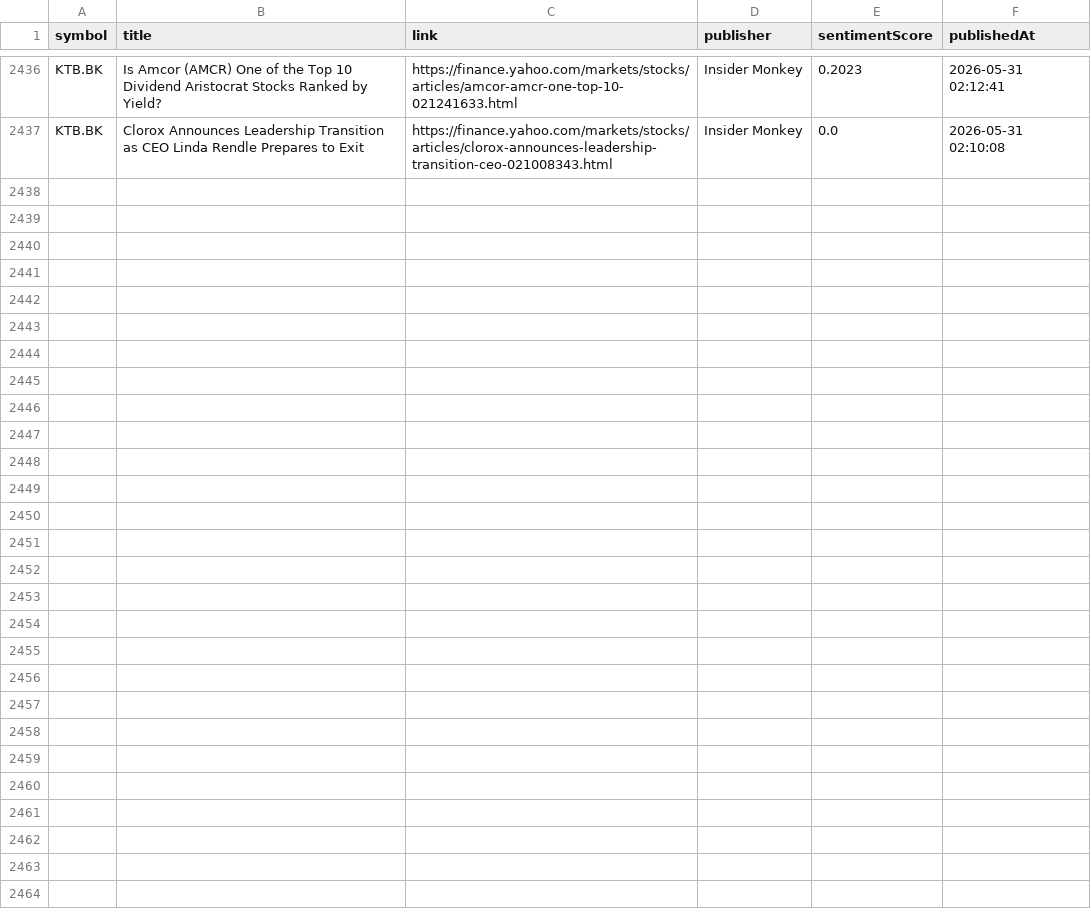
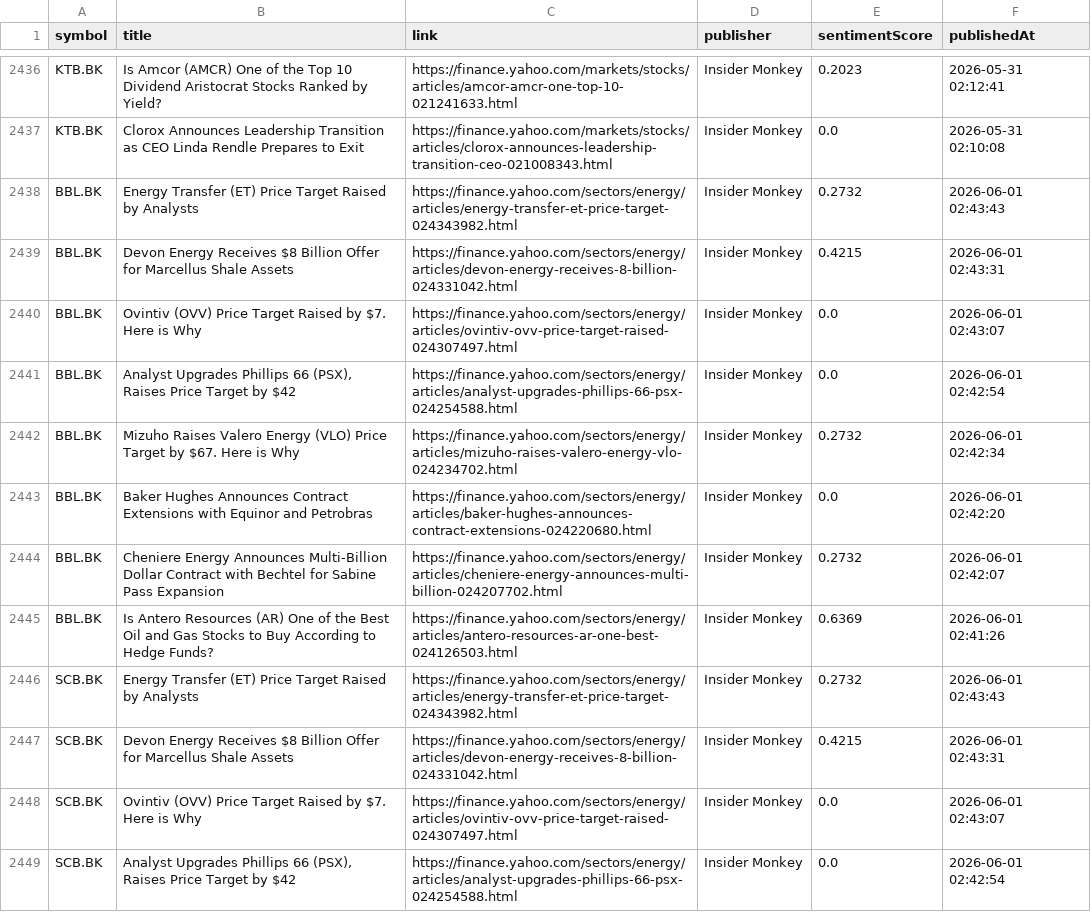
Before and after one commit to Narinthon-B/Finance-market, a CSV file: files/stock_news.csv, drawn as a sheet; only a part is shown, gaps mark what is left out; the diff covers the shown part only.

```diff
--- a/files/stock_news.csv
+++ b/files/stock_news.csv
@@ -2437 +2437,13 @@ KTB.BK,Is Amcor (AMCR) One of the Top 10 Dividend Aristocrat Stocks Ranked by Yi
 KTB.BK,Clorox Announces Leadership Transition as CEO Linda Rendle Prepares to Exit,https://finance.yahoo.com/markets/stocks/articles/clorox-announces-leadership-transition-ceo-021008343.html,Insider Monkey,0.0,2026-05-31 02:10:08
+BBL.BK,Energy Transfer (ET) Price Target Raised by Analysts,https://finance.yahoo.com/sectors/energy/articles/energy-transfer-et-price-target-024343982.html,Insider Monkey,0.2732,2026-06-01 02:43:43
+BBL.BK,Devon Energy Receives $8 Billion Offer for Marcellus Shale Assets,https://finance.yahoo.com/sectors/energy/articles/devon-energy-receives-8-billion-024331042.html,Insider Monkey,0.4215,2026-06-01 02:43:31
+BBL.BK,Ovintiv (OVV) Price Target Raised by $7. Here is Why,https://finance.yahoo.com/sectors/energy/articles/ovintiv-ovv-price-target-raised-024307497.html,Insider Monkey,0.0,2026-06-01 02:43:07
+BBL.BK,"Analyst Upgrades Phillips 66 (PSX), Raises Price Target by $42",https://finance.yahoo.com/sectors/energy/articles/analyst-upgrades-phillips-66-psx-024254588.html,Insider Monkey,0.0,2026-06-01 02:42:54
+BBL.BK,Mizuho Raises Valero Energy (VLO) Price Target by $67. Here is Why,https://finance.yahoo.com/sectors/energy/articles/mizuho-raises-valero-energy-vlo-024234702.html,Insider Monkey,0.2732,2026-06-01 02:42:34
+BBL.BK,Baker Hughes Announces Contract Extensions with Equinor and Petrobras,https://finance.yahoo.com/sectors/energy/articles/baker-hughes-announces-contract-extensions-024220680.html,Insider Monkey,0.0,2026-06-01 02:42:20
+BBL.BK,Cheniere Energy Announces Multi-Billion Dollar Contract with Bechtel for Sabine Pass Expansion,https://finance.yahoo.com/sectors/energy/articles/cheniere-energy-announces-multi-billion-024207702.html,Insider Monkey,0.2732,2026-06-01 02:42:07
+BBL.BK,Is Antero Resources (AR) One of the Best Oil and Gas Stocks to Buy According to Hedge Funds?,https://finance.yahoo.com/sectors/energy/articles/antero-resources-ar-one-best-024126503.html,Insider Monkey,0.6369,2026-06-01 02:41:26
+SCB.BK,Energy Transfer (ET) Price Target Raised by Analysts,https://finance.yahoo.com/sectors/energy/articles/energy-transfer-et-price-target-024343982.html,Insider Monkey,0.2732,2026-06-01 02:43:43
+SCB.BK,Devon Energy Receives $8 Billion Offer for Marcellus Shale Assets,https://finance.yahoo.com/sectors/energy/articles/devon-energy-receives-8-billion-024331042.html,Insider Monkey,0.4215,2026-06-01 02:43:31
+SCB.BK,Ovintiv (OVV) Price Target Raised by $7. Here is Why,https://finance.yahoo.com/sectors/energy/articles/ovintiv-ovv-price-target-raised-024307497.html,Insider Monkey,0.0,2026-06-01 02:43:07
+SCB.BK,"Analyst Upgrades Phillips 66 (PSX), Raises Price Target by $42",https://finance.yahoo.com/sectors/energy/articles/analyst-upgrades-phillips-66-psx-024254588.html,Insider Monkey,0.0,2026-06-01 02:42:54
```
Also changed, not shown: 12 added rows elsewhere in this file.
